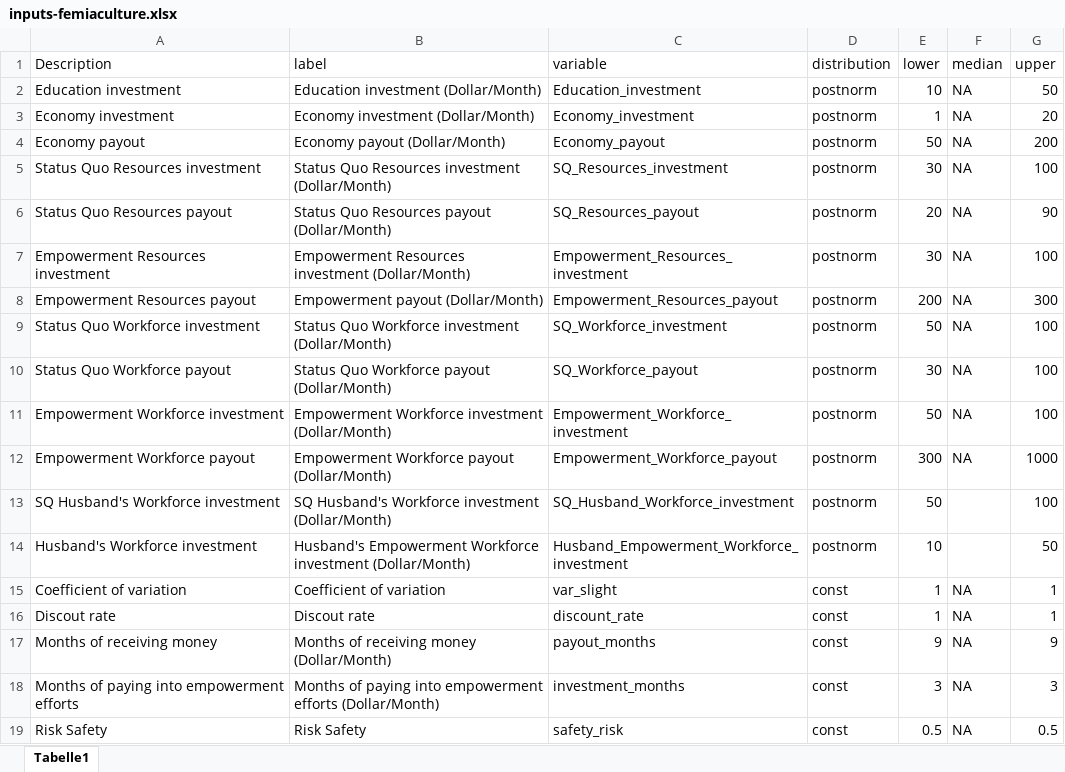
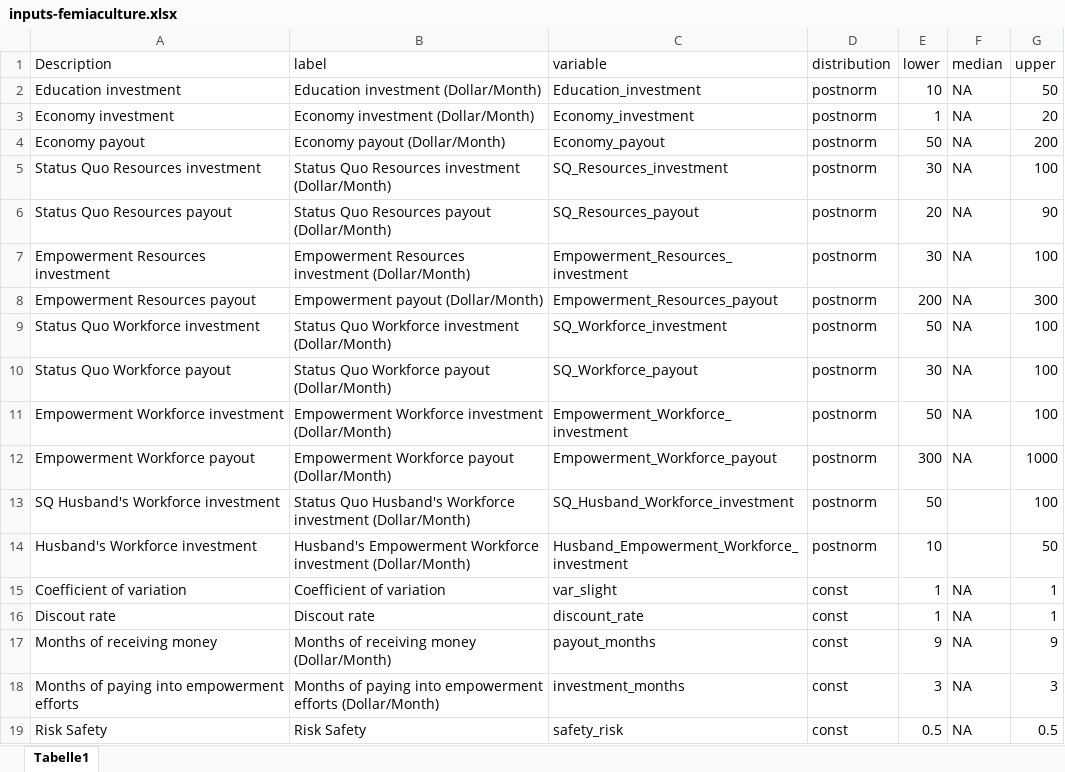
Before and after one commit to AlexandraKrause/DA-Code_Femiaculture, an Excel workbook: inputs-femiaculture.xlsx, sheet Tabelle1, drawn as a sheet; values as stored, in another font and other column widths than the file's, no borders; the diff names each change by its address in the sheet, - before the commit and + after, or states it on an @@ line.

```diff
--- a/inputs-femiaculture.xlsx (sheet Tabelle1)
+++ b/inputs-femiaculture.xlsx (sheet Tabelle1)
-B13 (label): SQ Husband's Workforce…
+B13 (label): Status Quo Husband's Workforce…
```
Also changed, not shown: 6 other files.
